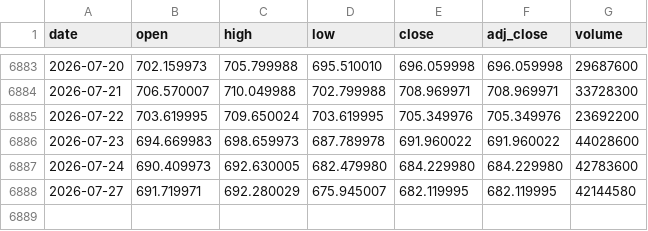
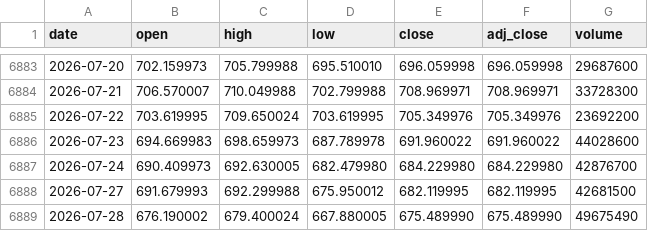
Before and after one commit to haiteng123456/qqq-dca-site, a CSV file: data/qqq_prices.csv, drawn as a sheet; only a part is shown, gaps mark what is left out.

```diff
--- a/data/qqq_prices.csv
+++ b/data/qqq_prices.csv
@@ -6886,3 +6886,4 @@ date,open,high,low,close,adj_close,volume
 2026-07-23,694.669983,698.659973,687.789978,691.960022,691.960022,44028600
-2026-07-24,690.409973,692.630005,682.479980,684.229980,684.229980,42783600
-2026-07-27,691.719971,692.280029,675.945007,682.119995,682.119995,42144580
+2026-07-24,690.409973,692.630005,682.479980,684.229980,684.229980,42876700
+2026-07-27,691.679993,692.299988,675.950012,682.119995,682.119995,42681500
+2026-07-28,676.190002,679.400024,667.880005,675.489990,675.489990,49675490
```
Also changed, not shown: data/qqq_180d_dca.csv, public/data/qqq_180d_dca.csv, 2 other files.
